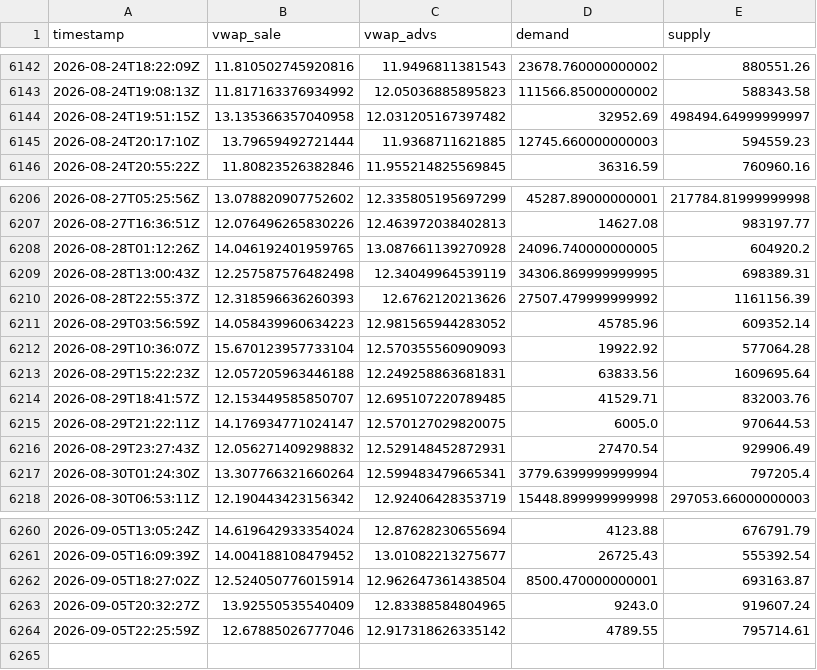
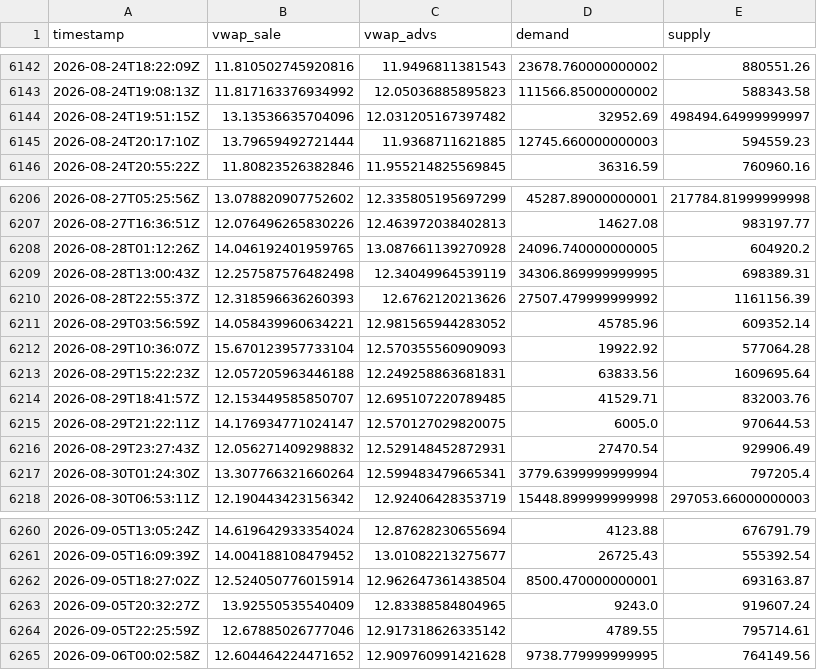
Before and after one commit to mauforonda/indicadores_dolar, a CSV file: dolar_buy.csv, drawn as a sheet; only a part is shown, gaps mark what is left out.

Commit message:
Update data

```diff
--- a/dolar_buy.csv
+++ b/dolar_buy.csv
@@ -6143,3 +6143,3 @@ timestamp,vwap_sale,vwap_advs,demand,supply
 2026-08-24T19:08:13Z,11.817163376934992,12.05036885895823,111566.85000000002,588343.58
-2026-08-24T19:51:15Z,13.135366357040958,12.031205167397482,32952.69,498494.64999999997
+2026-08-24T19:51:15Z,13.13536635704096,12.031205167397482,32952.69,498494.64999999997
 2026-08-24T20:17:10Z,13.79659492721444,11.9368711621885,12745.660000000003,594559.23
@@ -6210,3 +6210,3 @@ timestamp,vwap_sale,vwap_advs,demand,supply
 2026-08-28T22:55:37Z,12.318596636260393,12.6762120213626,27507.479999999992,1161156.39
-2026-08-29T03:56:59Z,14.058439960634223,12.981565944283052,45785.96,609352.14
+2026-08-29T03:56:59Z,14.058439960634221,12.981565944283052,45785.96,609352.14
 2026-08-29T10:36:07Z,15.670123957733104,12.570355560909093,19922.92,577064.28
@@ -6264 +6264,2 @@ timestamp,vwap_sale,vwap_advs,demand,supply
 2026-09-05T22:25:59Z,12.67885026777046,12.917318626335142,4789.55,795714.61
+2026-09-06T00:02:58Z,12.604464224471652,12.909760991421628,9738.779999999995,764149.56
```
Also changed, not shown: dolar_sell.csv.
